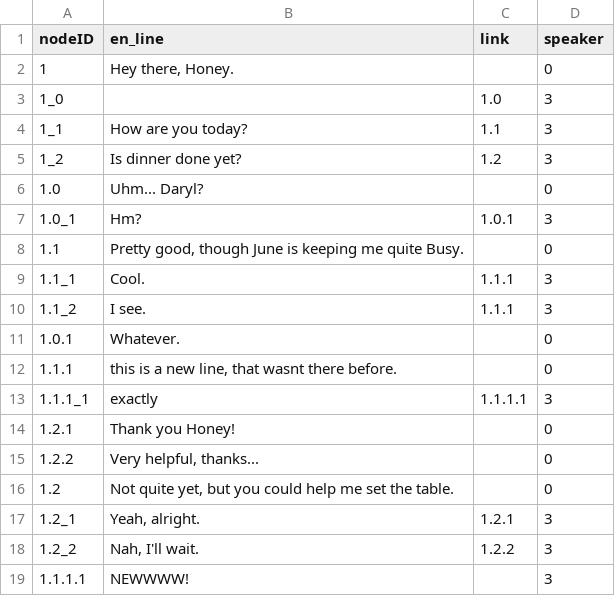
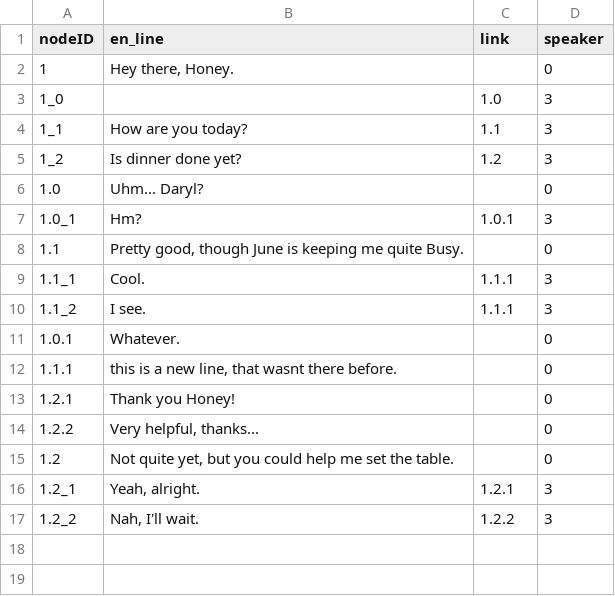
Before and after one commit to roecc/iwabo_ue_0.1, a CSV file: JSONtoCSV/output.csv, drawn as a sheet.

Commit message:
check for twine download, convert and upload to sheets. needs clean pass for csv

```diff
--- a/JSONtoCSV/output.csv
+++ b/JSONtoCSV/output.csv
@@ -12,3 +12,2 @@ nodeID,en_line,link,speaker
 1.1.1,"this is a new line, that wasnt there before.",,0
-1.1.1_1,exactly,1.1.1.1,3
 1.2.1,Thank you Honey!,,0
@@ -18,2 +17 @@ nodeID,en_line,link,speaker
 1.2_2,"Nah, I'll wait.",1.2.2,3
-1.1.1.1,NEWWWW!,,3
```
Also changed, not shown: 2 other files.
